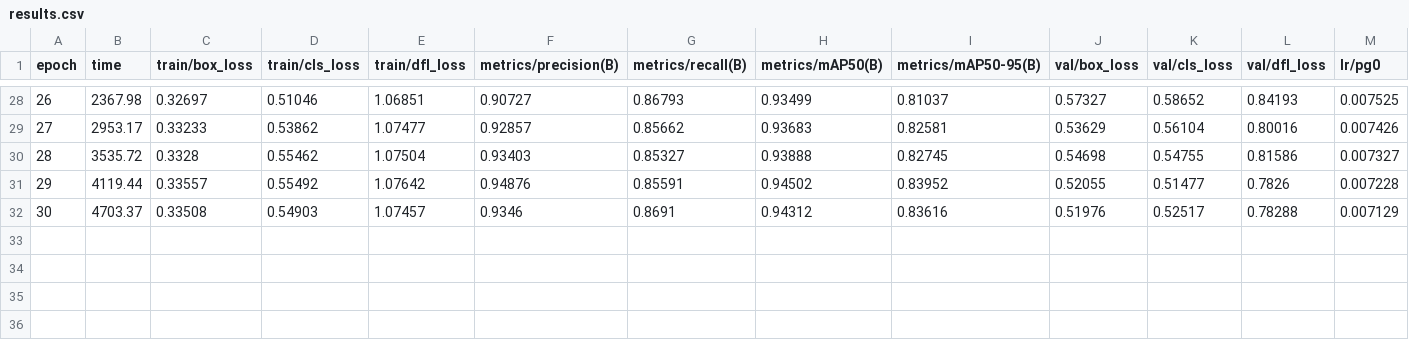
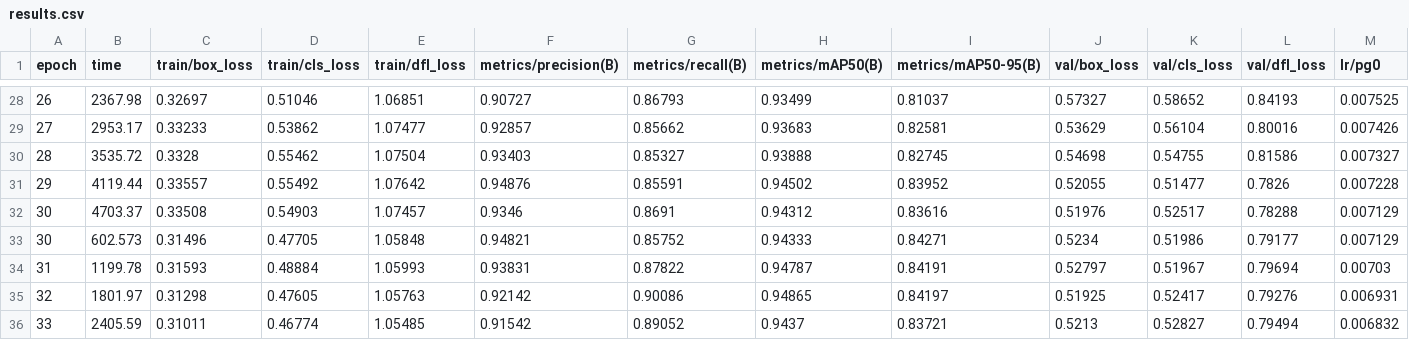
Before and after one commit to vikasvking/lv_new, a CSV file: runs/detect/train2/results.csv, drawn as a sheet; only a part is shown, gaps mark what is left out; rows hold the shown columns only; the diff names each change by its address in the sheet, - before the commit and + after, or states it on an @@ line.

```diff
--- a/runs/detect/train2/results.csv
+++ b/runs/detect/train2/results.csv
+row 33: 30 | 602.573 | 0.31496 | 0.47705 | 1.05848 | 0.94821 | 0.85752 | 0.94333 | 0.84271 | 0.5234 | 0.51986 | 0.79177 | 0.007129
+row 34: 31 | 1199.78 | 0.31593 | 0.48884 | 1.05993 | 0.93831 | 0.87822 | 0.94787 | 0.84191 | 0.52797 | 0.51967 | 0.79694 | 0.00703
+row 35: 32 | 1801.97 | 0.31298 | 0.47605 | 1.05763 | 0.92142 | 0.90086 | 0.94865 | 0.84197 | 0.51925 | 0.52417 | 0.79276 | 0.006931
+row 36: 33 | 2405.59 | 0.31011 | 0.46774 | 1.05485 | 0.91542 | 0.89052 | 0.9437 | 0.83721 | 0.5213 | 0.52827 | 0.79494 | 0.006832
```
Also changed, not shown: 3 other files.
